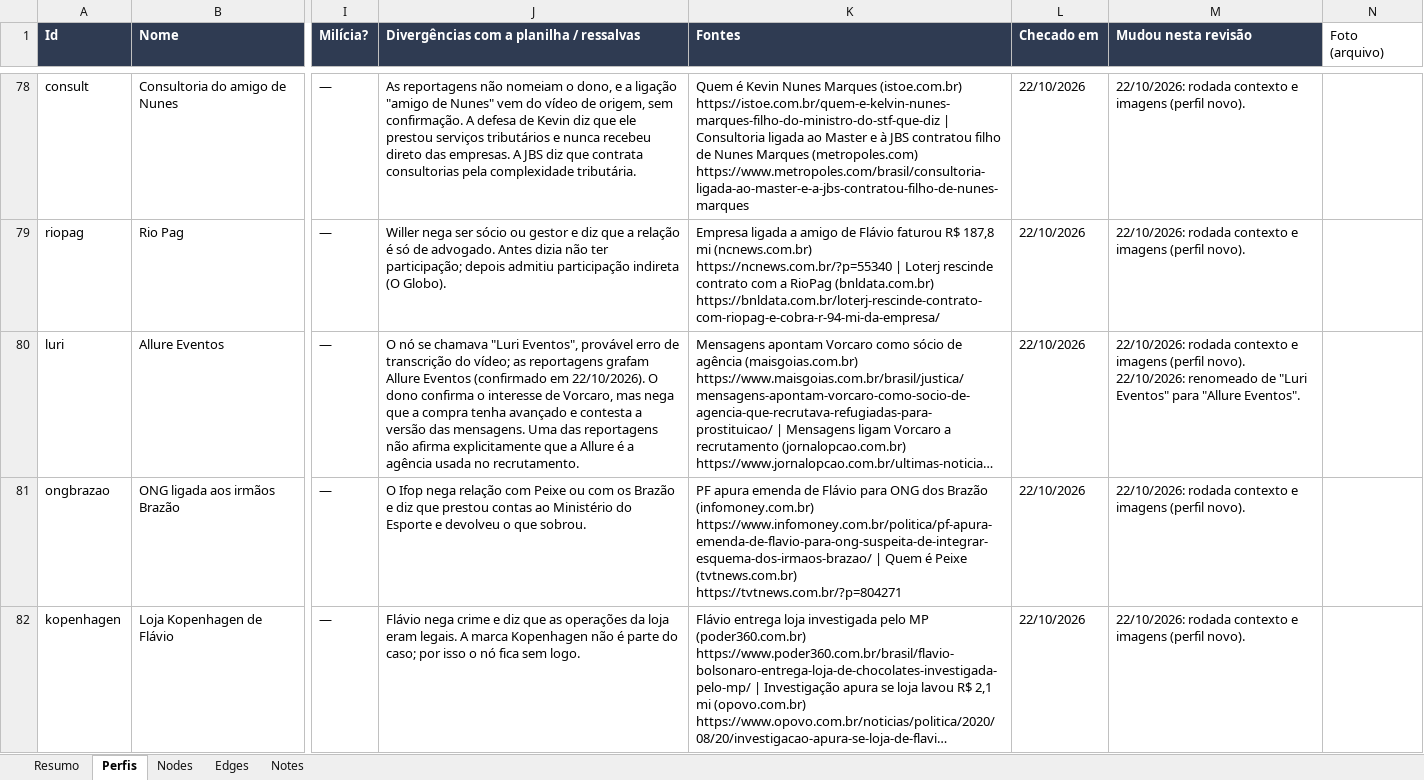
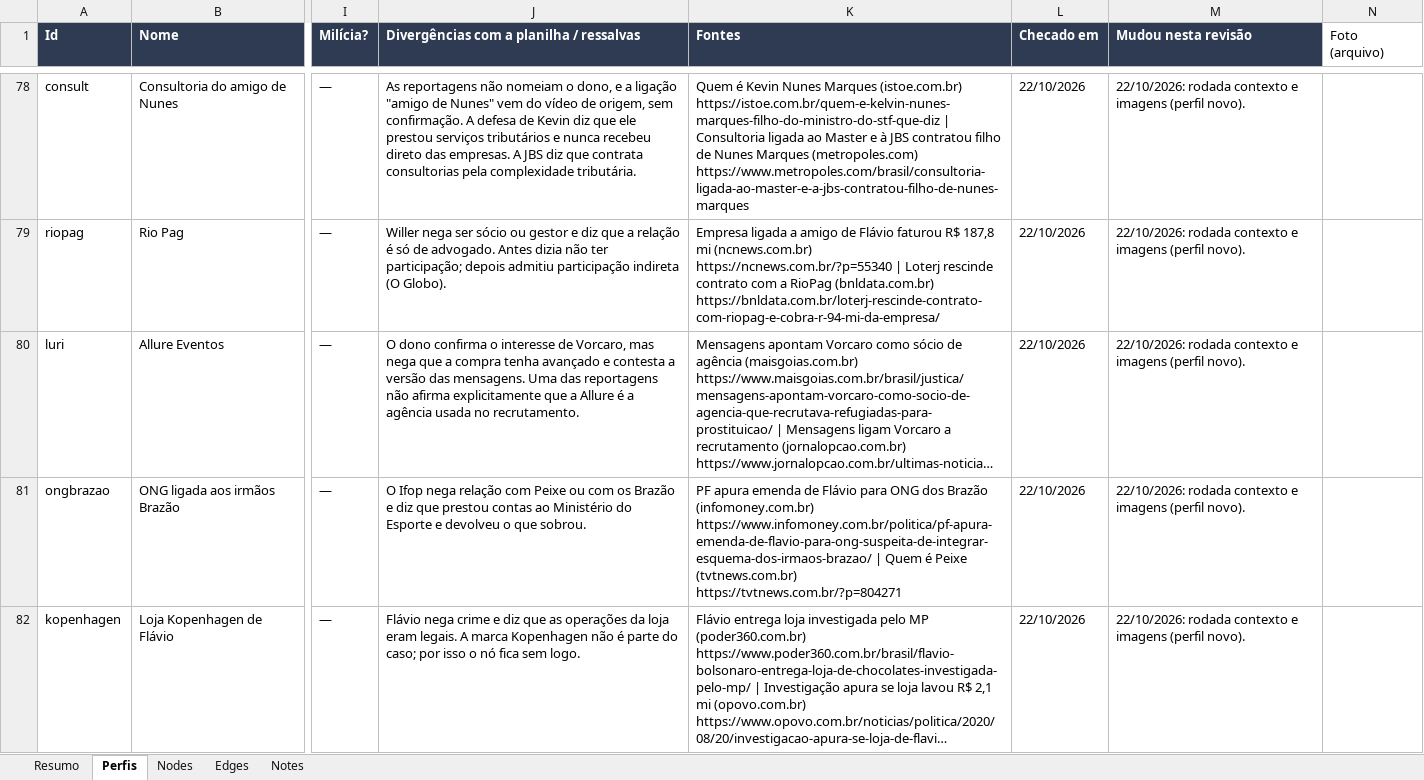
Before and after one commit to isisbramos/mapa-envolvidos-conexoes, an Excel workbook: data/mapa.xlsx, sheet Perfis, drawn as a sheet; only a part is shown, gaps mark what is left out; long unchanged cells end in …; values as stored, in another font and other column widths than the file's, no borders; the diff names each change by its address in the sheet, - before the commit and + after, or states it on an @@ line.

```diff
--- a/data/mapa.xlsx (sheet Perfis)
+++ b/data/mapa.xlsx (sheet Perfis)
-J80: O nó se chamava "Luri Eventos", provável erro de transcrição do vídeo; as reportagens grafam Allure Eventos (confirmado em 22/10/2026). O dono confirma…
+J80: O dono confirma…
-M80 (Mudou nesta revisão): …(perfil novo). 22/10/2026: renomeado de "Luri Eventos" para "Allure Eventos".
+M80 (Mudou nesta revisão): …(perfil novo).
```
Also changed, not shown: 1 other file.
